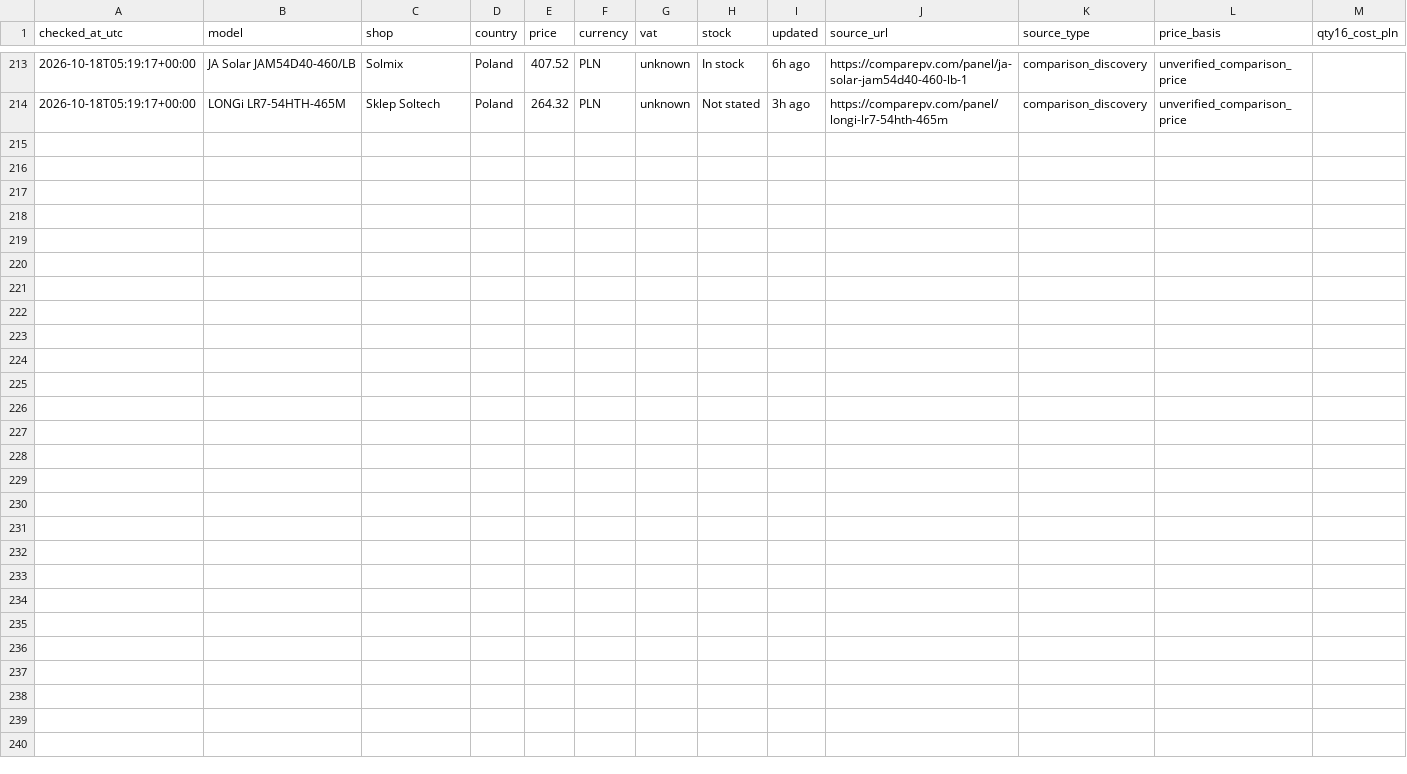
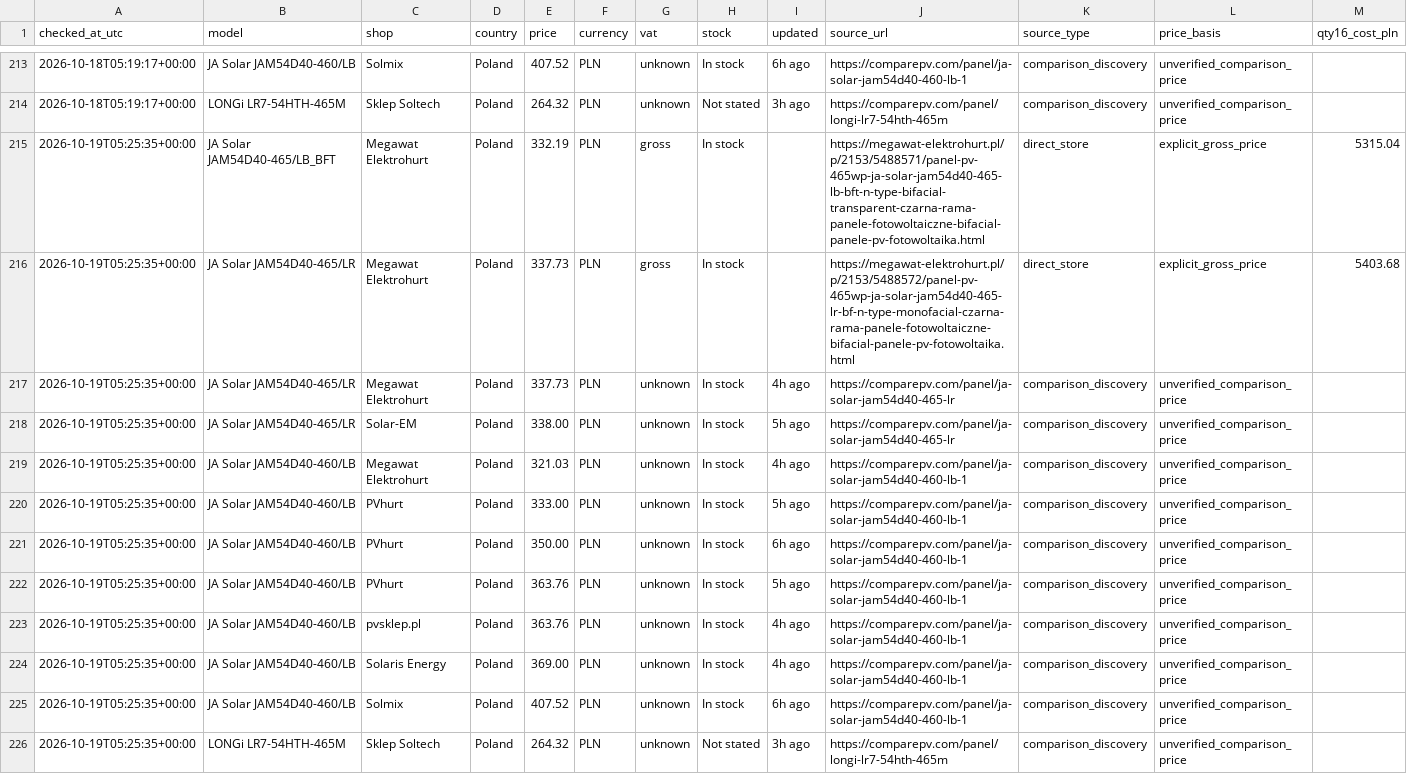
Before and after one commit to blotunga-prog/pv-price-monitor, a CSV file: data/price_history.csv, drawn as a sheet; only a part is shown, gaps mark what is left out; rows hold the shown columns only; the diff names each change by its address in the sheet, - before the commit and + after, or states it on an @@ line.

```diff
--- a/data/price_history.csv
+++ b/data/price_history.csv
+row 215: 2026-10-19T05:25:35+00:00 | JA Solar JAM54D40-465/LB_BFT | Megawat Elektrohurt | Poland | 332.19 | PLN | gross | In stock |  | https://megawat-elektrohurt.pl/p/2153/5488571/panel-pv-465wp-ja-solar-jam54d40-465-lb-bft-n-type-bifacial-transparent-czarna-rama-panele-fotowoltaiczne-bifacial-panele-pv-fotowoltaika.html | direct_store | explicit_gross_price | 5315.04
+row 216: 2026-10-19T05:25:35+00:00 | JA Solar JAM54D40-465/LR | Megawat Elektrohurt | Poland | 337.73 | PLN | gross | In stock |  | https://megawat-elektrohurt.pl/p/2153/5488572/panel-pv-465wp-ja-solar-jam54d40-465-lr-bf-n-type-monofacial-czarna-rama-panele-fotowoltaiczne-bifacial-panele-pv-fotowoltaika.html | direct_store | explicit_gross_price | 5403.68
+row 217: 2026-10-19T05:25:35+00:00 | JA Solar JAM54D40-465/LR | Megawat Elektrohurt | Poland | 337.73 | PLN | unknown | In stock | 4h ago | https://comparepv.com/panel/ja-solar-jam54d40-465-lr | comparison_discovery | unverified_comparison_price
+row 218: 2026-10-19T05:25:35+00:00 | JA Solar JAM54D40-465/LR | Solar-EM | Poland | 338.00 | PLN | unknown | In stock | 5h ago | https://comparepv.com/panel/ja-solar-jam54d40-465-lr | comparison_discovery | unverified_comparison_price
+row 219: 2026-10-19T05:25:35+00:00 | JA Solar JAM54D40-460/LB | Megawat Elektrohurt | Poland | 321.03 | PLN | unknown | In stock | 4h ago | https://comparepv.com/panel/ja-solar-jam54d40-460-lb-1 | comparison_discovery | unverified_comparison_price
+row 220: 2026-10-19T05:25:35+00:00 | JA Solar JAM54D40-460/LB | PVhurt | Poland | 333.00 | PLN | unknown | In stock | 5h ago | https://comparepv.com/panel/ja-solar-jam54d40-460-lb-1 | comparison_discovery | unverified_comparison_price
+row 221: 2026-10-19T05:25:35+00:00 | JA Solar JAM54D40-460/LB | PVhurt | Poland | 350.00 | PLN | unknown | In stock | 6h ago | https://comparepv.com/panel/ja-solar-jam54d40-460-lb-1 | comparison_discovery | unverified_comparison_price
+row 222: 2026-10-19T05:25:35+00:00 | JA Solar JAM54D40-460/LB | PVhurt | Poland | 363.76 | PLN | unknown | In stock | 5h ago | https://comparepv.com/panel/ja-solar-jam54d40-460-lb-1 | comparison_discovery | unverified_comparison_price
+row 223: 2026-10-19T05:25:35+00:00 | JA Solar JAM54D40-460/LB | pvsklep.pl | Poland | 363.76 | PLN | unknown | In stock | 4h ago | https://comparepv.com/panel/ja-solar-jam54d40-460-lb-1 | comparison_discovery | unverified_comparison_price
+row 224: 2026-10-19T05:25:35+00:00 | JA Solar JAM54D40-460/LB | Solaris Energy | Poland | 369.00 | PLN | unknown | In stock | 4h ago | https://comparepv.com/panel/ja-solar-jam54d40-460-lb-1 | comparison_discovery | unverified_comparison_price
+row 225: 2026-10-19T05:25:35+00:00 | JA Solar JAM54D40-460/LB | Solmix | Poland | 407.52 | PLN | unknown | In stock | 6h ago | https://comparepv.com/panel/ja-solar-jam54d40-460-lb-1 | comparison_discovery | unverified_comparison_price
+row 226: 2026-10-19T05:25:35+00:00 | LONGi LR7-54HTH-465M | Sklep Soltech | Poland | 264.32 | PLN | unknown | Not stated | 3h ago | https://comparepv.com/panel/longi-lr7-54hth-465m | comparison_discovery | unverified_comparison_price
```
Also changed, not shown: data/prices.csv.
